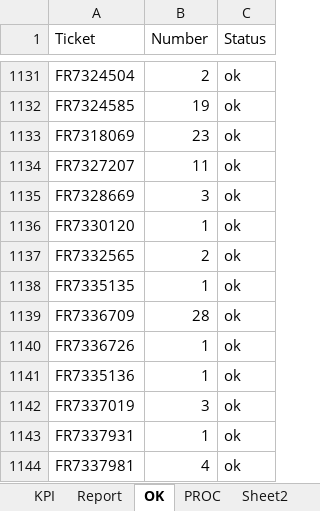
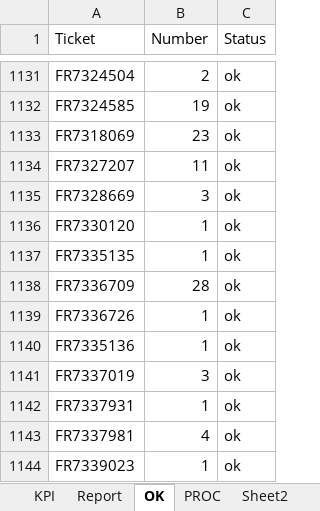
Before and after one commit to violencepierre/GCOH-Tickets-for-Processing, an Excel workbook: F3 2024 mappings.xlsx, sheet OK, drawn as a sheet; only a part is shown, gaps mark what is left out; the shorter side is filled out with more unchanged rows; values as stored, in another font and other column widths than the file's, no borders; conditional formats and table styles not drawn; the diff names each change by its address in the sheet, - before the commit and + after, or states it on an @@ line.

```diff
--- a/F3 2024 mappings.xlsx (sheet OK)
+++ b/F3 2024 mappings.xlsx (sheet OK)
-row 1137: FR7332565 | 2 | ok
```
Also changed, not shown: sheet PROC, sheet Report, hidden cells, GCOH Resources/GCOHPost.xlsx, Inputs/PyDump.xlsx, 1 other file.
